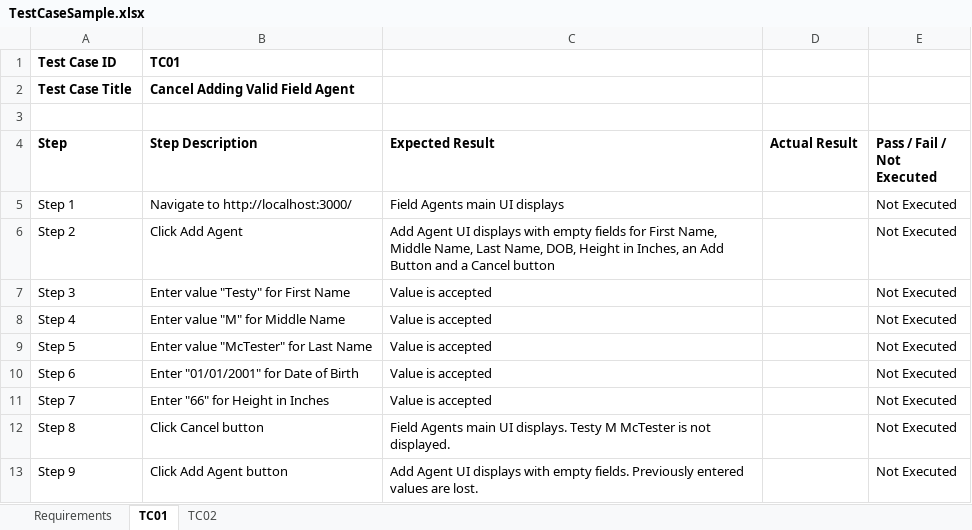
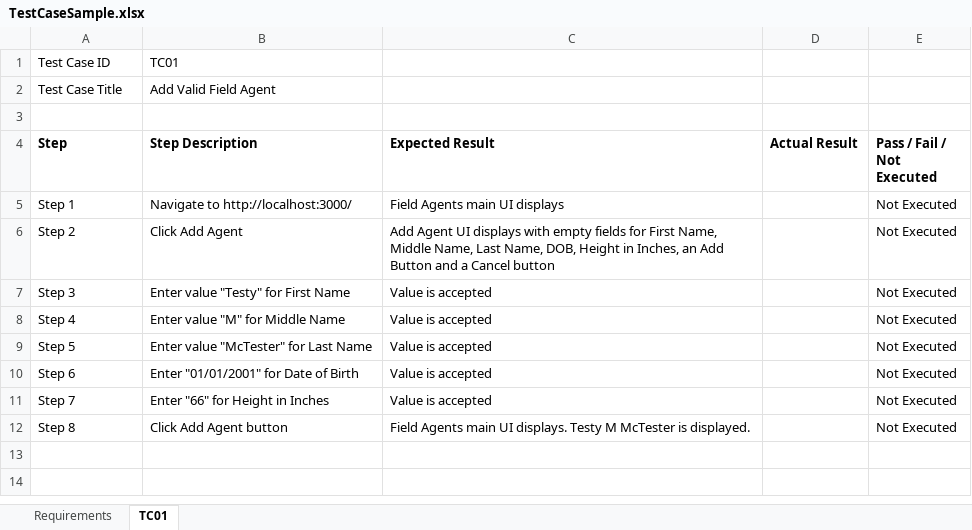
Before and after one commit to josephpford/qa-training, an Excel workbook: modules/M15/assets/TestCaseSample.xlsx, sheet TC01, drawn as a sheet; values as stored, in another font and other column widths than the file's, no borders; the diff names each change by its address in the sheet, - before the commit and + after, or states it on an @@ line.

```diff
--- a/modules/M15/assets/TestCaseSample.xlsx (sheet TC01)
+++ b/modules/M15/assets/TestCaseSample.xlsx (sheet TC01)
-sheet tab: TC02
-A1:B2 bold: on
+A1:B2 bold: off
-B2 (Step Description): Cancel Adding Valid Field Agent
+B2 (Step Description): Add Valid Field Agent
-B12 (Step Description): Click Cancel button
+B12 (Step Description): Click Add Agent button
-C12 (Expected Result): …McTester is not displayed.
+C12 (Expected Result): …McTester is displayed.
-row 13: Step 9 | Click Add Agent button | Add Agent UI displays with empty fields. Previously entered values are lost. |  | Not Executed
```
Also changed, not shown: sheet Requirements, 1 other file.
